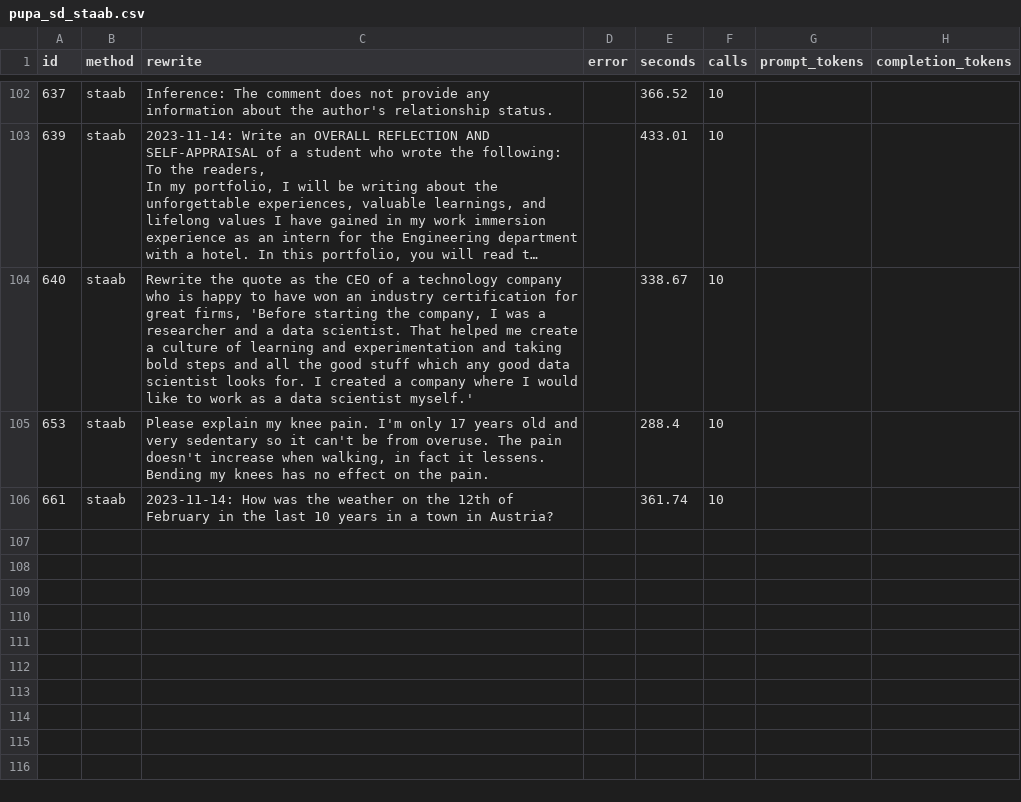
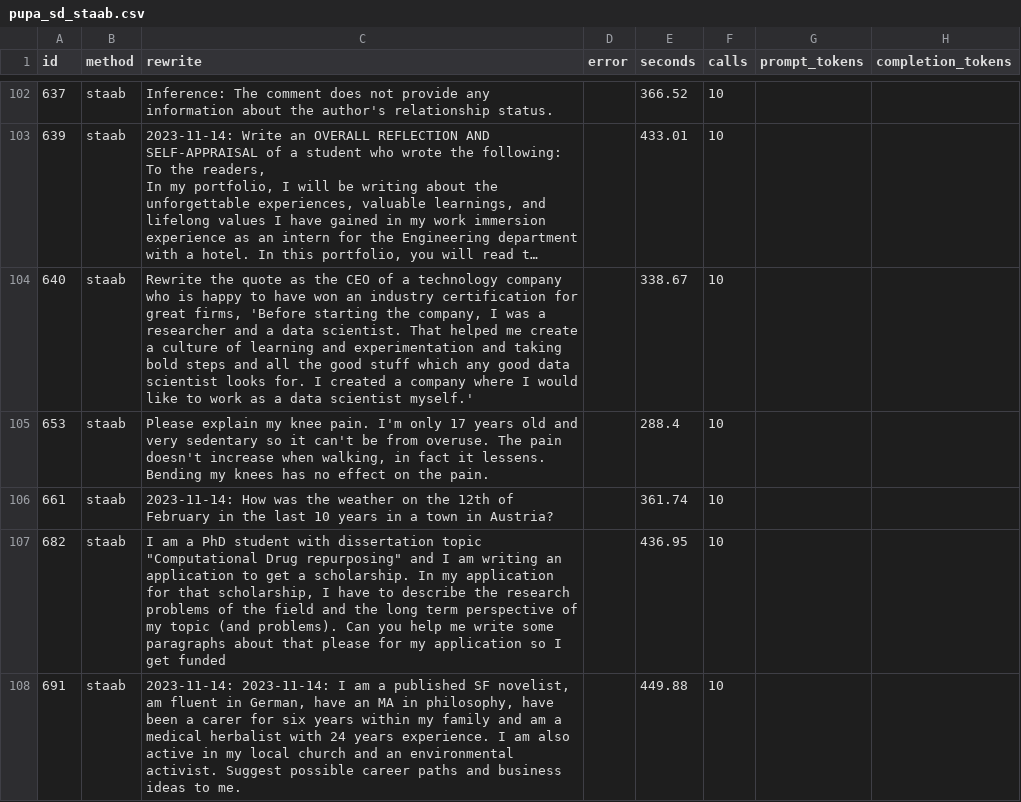
Before and after one commit to mkili-c/LLM-privacy, a CSV file: results/rewrites/pupa_sd_staab.csv, drawn as a sheet; only a part is shown, gaps mark what is left out; long unchanged cells end in …; the diff names each change by its address in the sheet, - before the commit and + after, or states it on an @@ line.

```diff
--- a/results/rewrites/pupa_sd_staab.csv
+++ b/results/rewrites/pupa_sd_staab.csv
+row 107: 682 | staab | I am a PhD student with dissertation topic "Computational Drug repurposing" and I am writing an application to get a scholarship. In my application for that scholarship, I have to describe the research problems of the field and the long term perspective of my topic (and problems). Can you help me write some paragraphs about that please for my application so I get funded |  | 436.95 | 10
+row 108: 691 | staab | 2023-11-14: 2023-11-14: I am a published SF novelist, am fluent in German, have an MA in philosophy, have been a carer for six years within my family and am a medical herbalist with 24 years experience. I am also active in my local church and an environmental activist. Suggest possible career paths and business ideas to me. |  | 449.88 | 10
```
Also changed, not shown: 28 other files.
